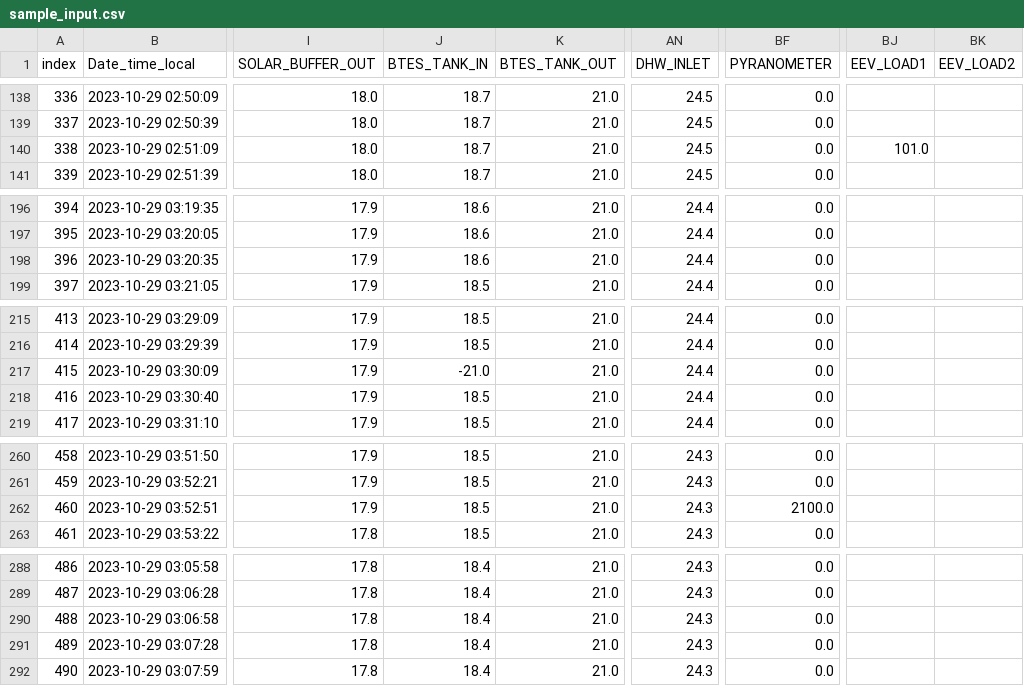
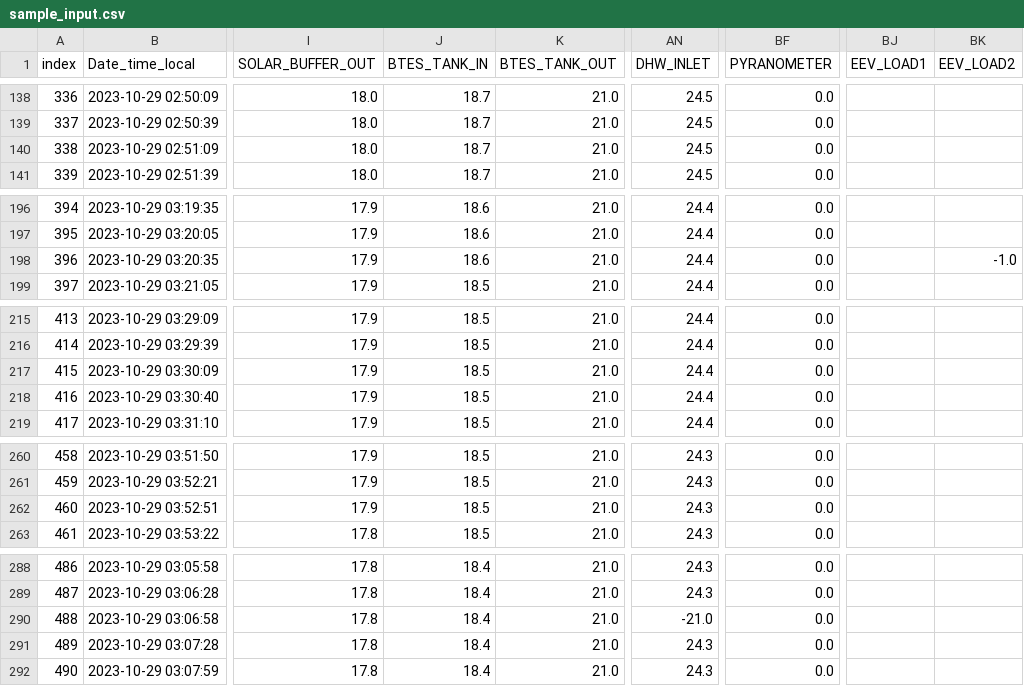
Before and after one commit to data-eng/navgreen, a CSV file: testcases/sample_data/sample_input.csv, drawn as a sheet; only a part is shown, gaps mark what is left out; the diff covers the shown part only; the diff names each change by its address in the sheet, - before the commit and + after, or states it on an @@ line.

```diff
--- a/testcases/sample_data/sample_input.csv
+++ b/testcases/sample_data/sample_input.csv
-BJ140 (EEV_LOAD1): 101.0
+BJ140 (EEV_LOAD1): (empty)
-BK198 (EEV_LOAD2): (empty)
+BK198 (EEV_LOAD2): -1.0
-J217 (BTES_TANK_IN): -21.0
+J217 (BTES_TANK_IN): 18.5
-BF262 (PYRANOMETER): 2100.0
+BF262 (PYRANOMETER): 0.0
-AN290 (DHW_INLET): 24.3
+AN290 (DHW_INLET): -21.0
```
Also changed, not shown: 7 edited cells elsewhere in this file, testcases/sample_data/sample_output.csv, 2 other files.
